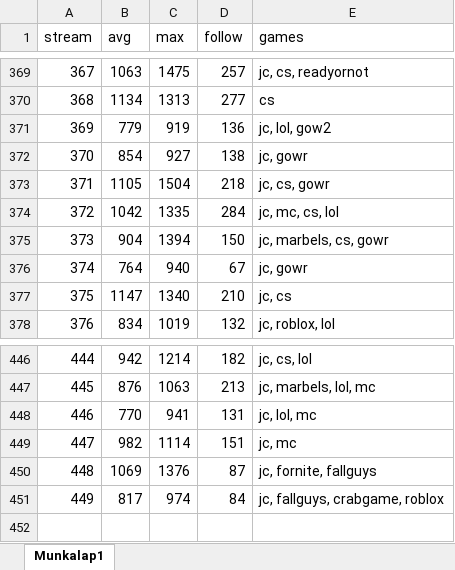
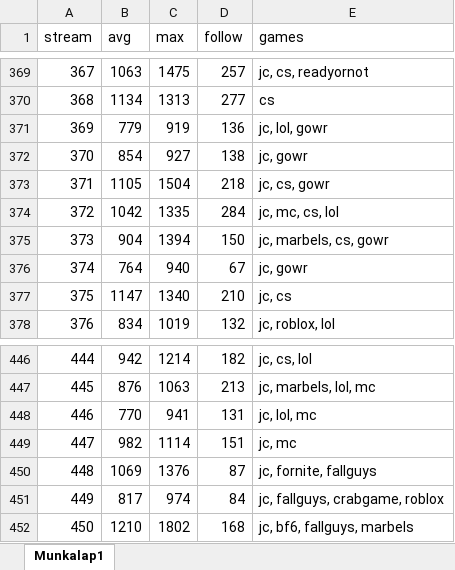
Before and after one commit to balintkardos/ChatlogDorozea, an Excel workbook: DorozeaStreamStats.xlsx, sheet Munkalap1, drawn as a sheet; only a part is shown, gaps mark what is left out; values as stored, in another font and other column widths than the file's, no borders; charts and pictures not drawn; the diff names each change by its address in the sheet, - before the commit and + after, or states it on an @@ line.

```diff
--- a/DorozeaStreamStats.xlsx (sheet Munkalap1)
+++ b/DorozeaStreamStats.xlsx (sheet Munkalap1)
-E371 (games): jc, lol, gow2
+E371 (games): jc, lol, gowr
+row 452: 450 | 1210 | 1802 | 168 | jc, bf6, fallguys, marbels
```
Also changed, not shown: 4 other files.
